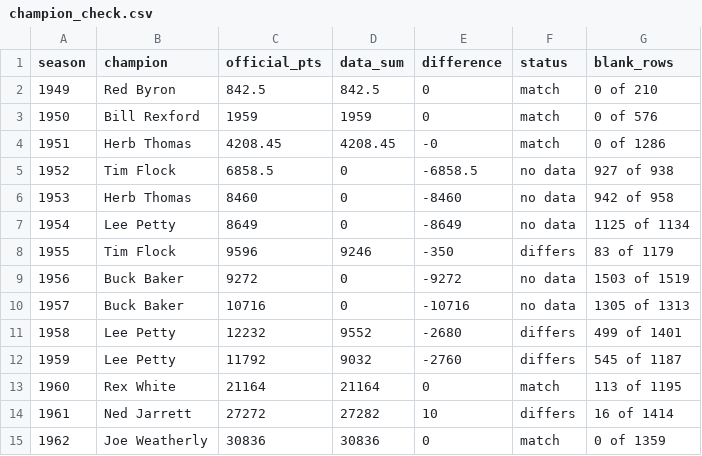
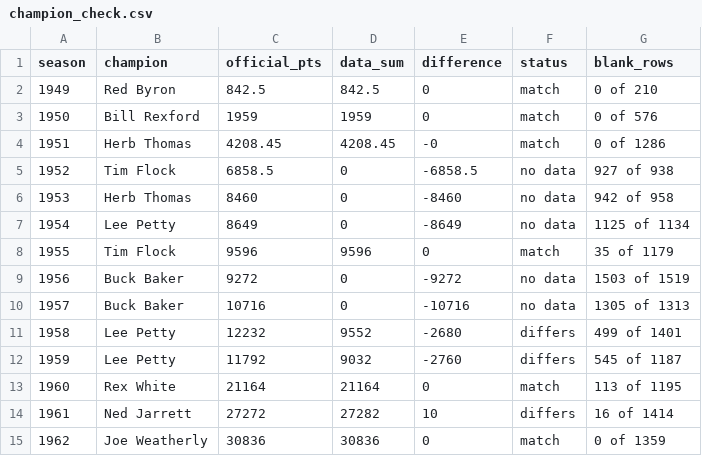
Before and after one commit to intelati26/nascarvis, a CSV file: curation/champion_check.csv, drawn as a sheet; only a part is shown.

```diff
--- a/curation/champion_check.csv
+++ b/curation/champion_check.csv
@@ -7,3 +7,3 @@ season,champion,official_pts,data_sum,difference,status,blank_rows
 1954,Lee Petty,8649,0,-8649,no data,1125 of 1134
-1955,Tim Flock,9596,9246,-350,differs,83 of 1179
+1955,Tim Flock,9596,9596,0,match,35 of 1179
 1956,Buck Baker,9272,0,-9272,no data,1503 of 1519
```
Also changed, not shown: curation/discrepancies.csv, 6 other files.
